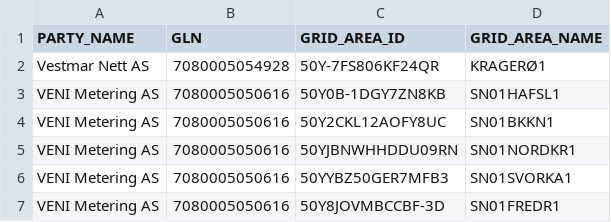
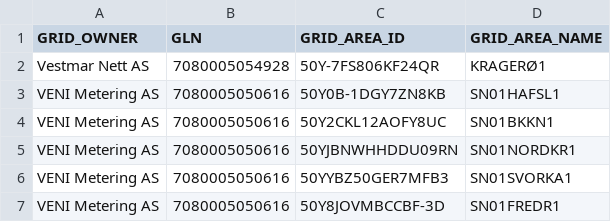
Before and after one commit to kraftsystemet/fri-nettleie, a CSV file: referanse-data/elhub/party_gln_eic_mga.csv, drawn as a sheet; only a part is shown.

Commit message:
fix: party_name -> grid_owner

```diff
--- a/referanse-data/elhub/party_gln_eic_mga.csv
+++ b/referanse-data/elhub/party_gln_eic_mga.csv
@@ -1,2 +1,2 @@
-"PARTY_NAME","GLN","GRID_AREA_ID","GRID_AREA_NAME"
+"GRID_OWNER","GLN","GRID_AREA_ID","GRID_AREA_NAME"
 "Vestmar Nett AS","7080005054928","50Y-7FS806KF24QR","KRAGERØ1"
```
Also changed, not shown: 1 other file.
